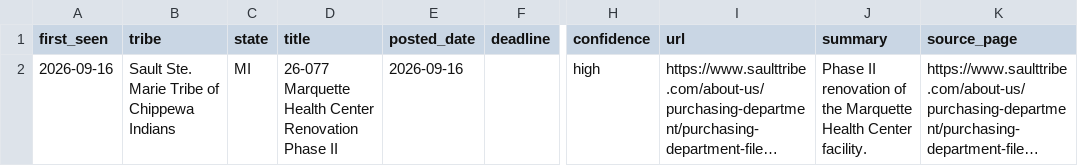
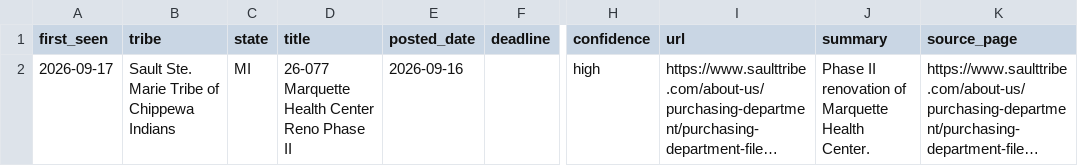
Before and after one commit to revelinvestments/tribal-rfp-scraper, a CSV file: data/new_rfps.csv, drawn as a sheet; only a part is shown, gaps mark what is left out; long unchanged cells end in …; the diff names each change by its address in the sheet, - before the commit and + after, or states it on an @@ line.

```diff
--- a/data/new_rfps.csv
+++ b/data/new_rfps.csv
-A2 (first_seen): 2026-09-16
+A2 (first_seen): 2026-09-17
-D2 (title): …Health Center Renovation Phase II
+D2 (title): …Health Center Reno Phase II
-J2 (summary): …renovation of the Marquette Health Center facility.
+J2 (summary): …renovation of Marquette Health Center.
```
Also changed, not shown: data/all_rfps.csv, 2 other files.
